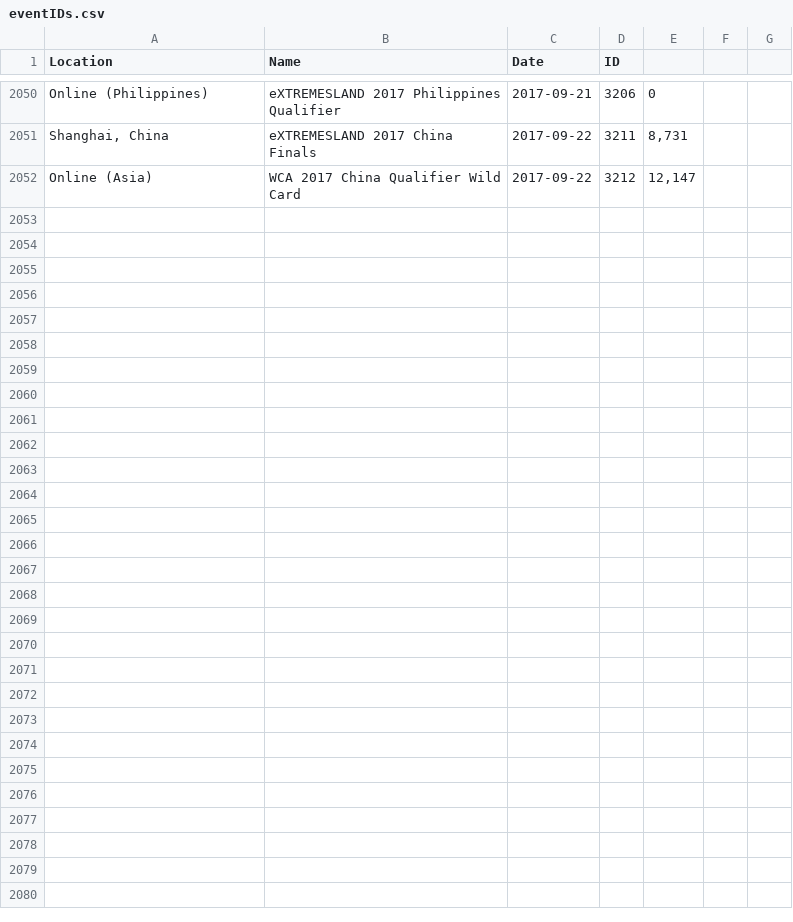
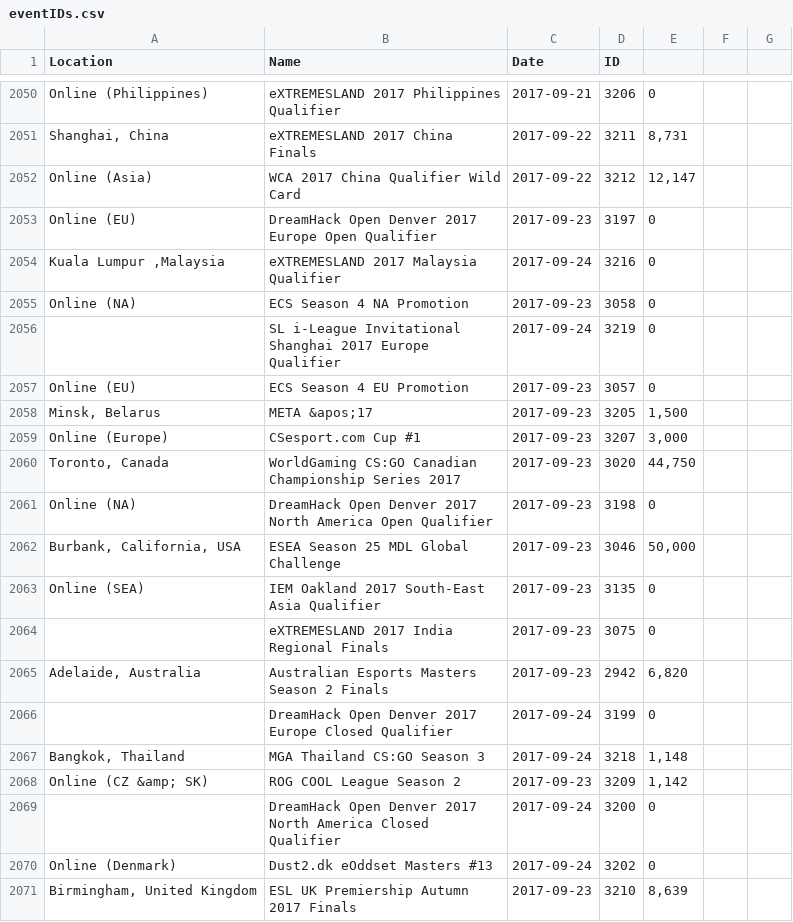
Before and after one commit to Liam-F/HLTV-Scraper, a CSV file: csv/eventIDs.csv, drawn as a sheet; only a part is shown, gaps mark what is left out; the diff names each change by its address in the sheet, - before the commit and + after, or states it on an @@ line.

```diff
--- a/csv/eventIDs.csv
+++ b/csv/eventIDs.csv
+row 2053: Online (EU) | DreamHack Open Denver 2017 Europe Open Qualifier | 2017-09-23 | 3197 | 0
+row 2054: Kuala Lumpur ,Malaysia | eXTREMESLAND 2017 Malaysia Qualifier | 2017-09-24 | 3216 | 0
+row 2055: Online (NA) | ECS Season 4 NA Promotion | 2017-09-23 | 3058 | 0
+row 2056:  | SL i-League Invitational Shanghai 2017 Europe Qualifier | 2017-09-24 | 3219 | 0
+row 2057: Online (EU) | ECS Season 4 EU Promotion | 2017-09-23 | 3057 | 0
+row 2058: Minsk, Belarus | META &apos;17 | 2017-09-23 | 3205 | 1,500
+row 2059: Online (Europe) | CSesport.com Cup #1 | 2017-09-23 | 3207 | 3,000
+row 2060: Toronto, Canada | WorldGaming CS:GO Canadian Championship Series 2017 | 2017-09-23 | 3020 | 44,750
+row 2061: Online (NA) | DreamHack Open Denver 2017 North America Open Qualifier | 2017-09-23 | 3198 | 0
+row 2062: Burbank, California, USA | ESEA Season 25 MDL Global Challenge | 2017-09-23 | 3046 | 50,000
+row 2063: Online (SEA) | IEM Oakland 2017 South-East Asia Qualifier | 2017-09-23 | 3135 | 0
+row 2064:  | eXTREMESLAND 2017 India Regional Finals | 2017-09-23 | 3075 | 0
+row 2065: Adelaide, Australia | Australian Esports Masters Season 2 Finals | 2017-09-23 | 2942 | 6,820
+row 2066:  | DreamHack Open Denver 2017 Europe Closed Qualifier | 2017-09-24 | 3199 | 0
+row 2067: Bangkok, Thailand | MGA Thailand CS:GO Season 3 | 2017-09-24 | 3218 | 1,148
+row 2068: Online (CZ &amp; SK) | ROG COOL League Season 2 | 2017-09-23 | 3209 | 1,142
+row 2069:  | DreamHack Open Denver 2017 North America Closed Qualifier | 2017-09-24 | 3200 | 0
+row 2070: Online (Denmark) | Dust2.dk eOddset Masters #13 | 2017-09-24 | 3202 | 0
+row 2071: Birmingham, United Kingdom | ESL UK Premiership Autumn 2017 Finals | 2017-09-23 | 3210 | 8,639
```
Also changed, not shown: csv/players.csv, csv/teams.csv, 3 other files.
